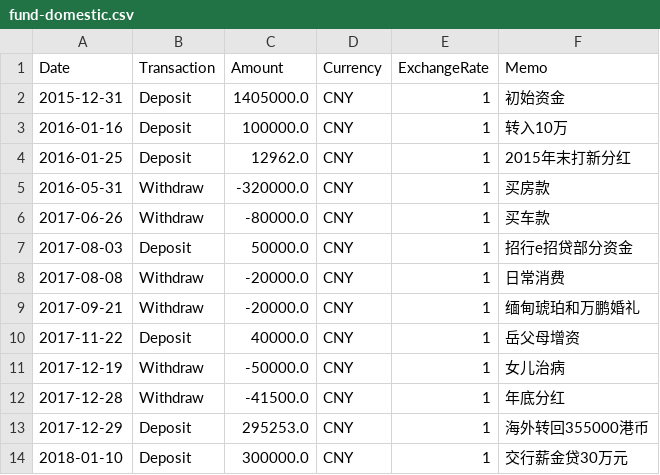
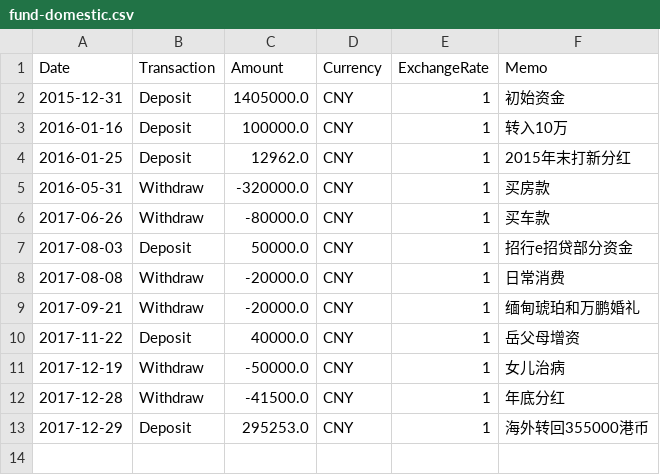
Before and after one commit to rotblade/goldshire, a CSV file: goldshire/csv/fund-domestic.csv, drawn as a sheet; the diff names each change by its address in the sheet, - before the commit and + after, or states it on an @@ line.

```diff
--- a/goldshire/csv/fund-domestic.csv
+++ b/goldshire/csv/fund-domestic.csv
-row 14: 2018-01-10 | Deposit | 300000.0 | CNY | 1 | 交行薪金贷30万元
```
Also changed, not shown: goldshire/csv/historic/00392.csv, goldshire/csv/historic/01918.csv, 19 other files.
